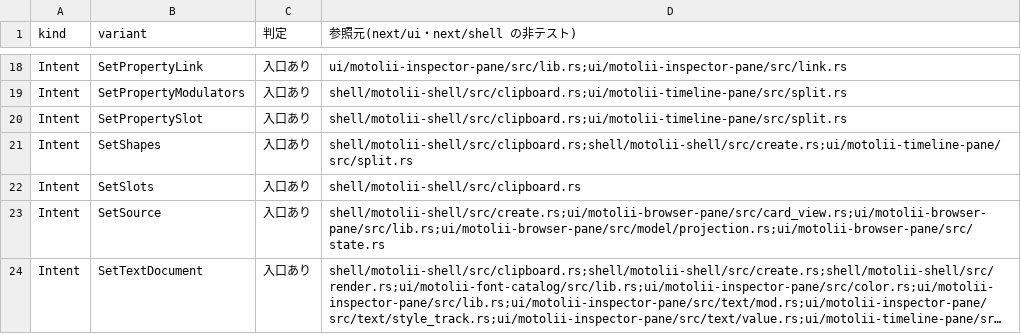
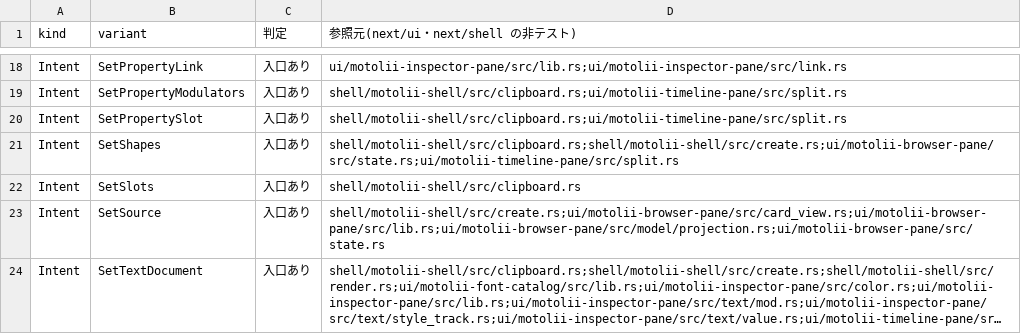
Before and after one commit to oshikaidesu/Motolii, a TSV file: next/reference/generated/entries.tsv, drawn as a sheet; only a part is shown, gaps mark what is left out; long unchanged cells end in ….

```diff
--- a/next/reference/generated/entries.tsv
+++ b/next/reference/generated/entries.tsv
@@ -20,3 +20,3 @@ Intent	SetPropertyModulators	入口あり	shell/motolii-shell/src/clipboard.rs;u
 Intent	SetPropertySlot	入口あり	shell/motolii-shell/src/clipboard.rs;ui/motolii-timeline-pane/src/split.rs
-Intent	SetShapes	入口あり	shell/motolii-shell/src/clipboard.rs;shell/motolii-shell/src/create.rs;ui/motolii-timeline-pane/src/split.rs
+Intent	SetShapes	入口あり	shell/motolii-shell/src/clipboard.rs;shell/motolii-shell/src/create.rs;ui/motolii-browser-pane/src/state.rs;ui/motolii-timeline-pane/src/split.rs
 Intent	SetSlots	入口あり	shell/motolii-shell/src/clipboard.rs
```
Also changed, not shown: 12 other files.
